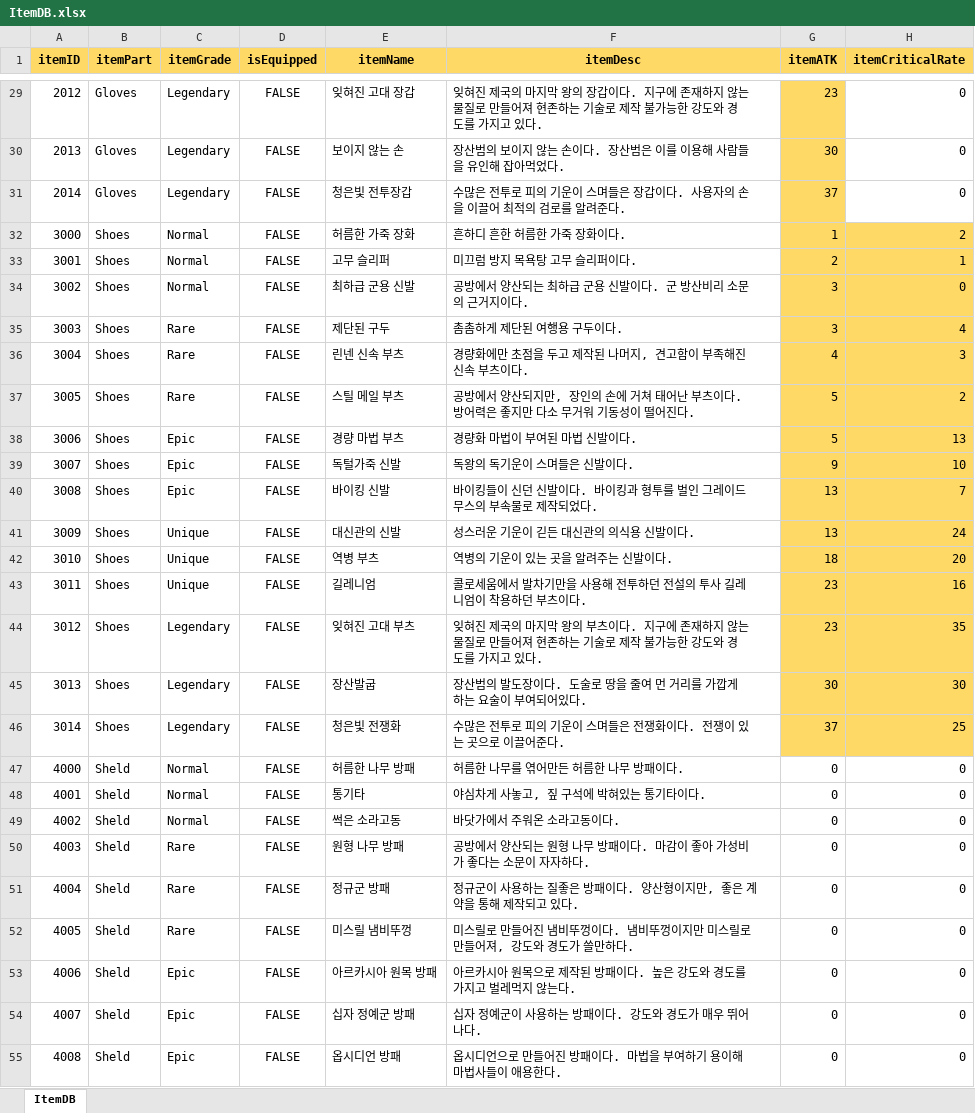
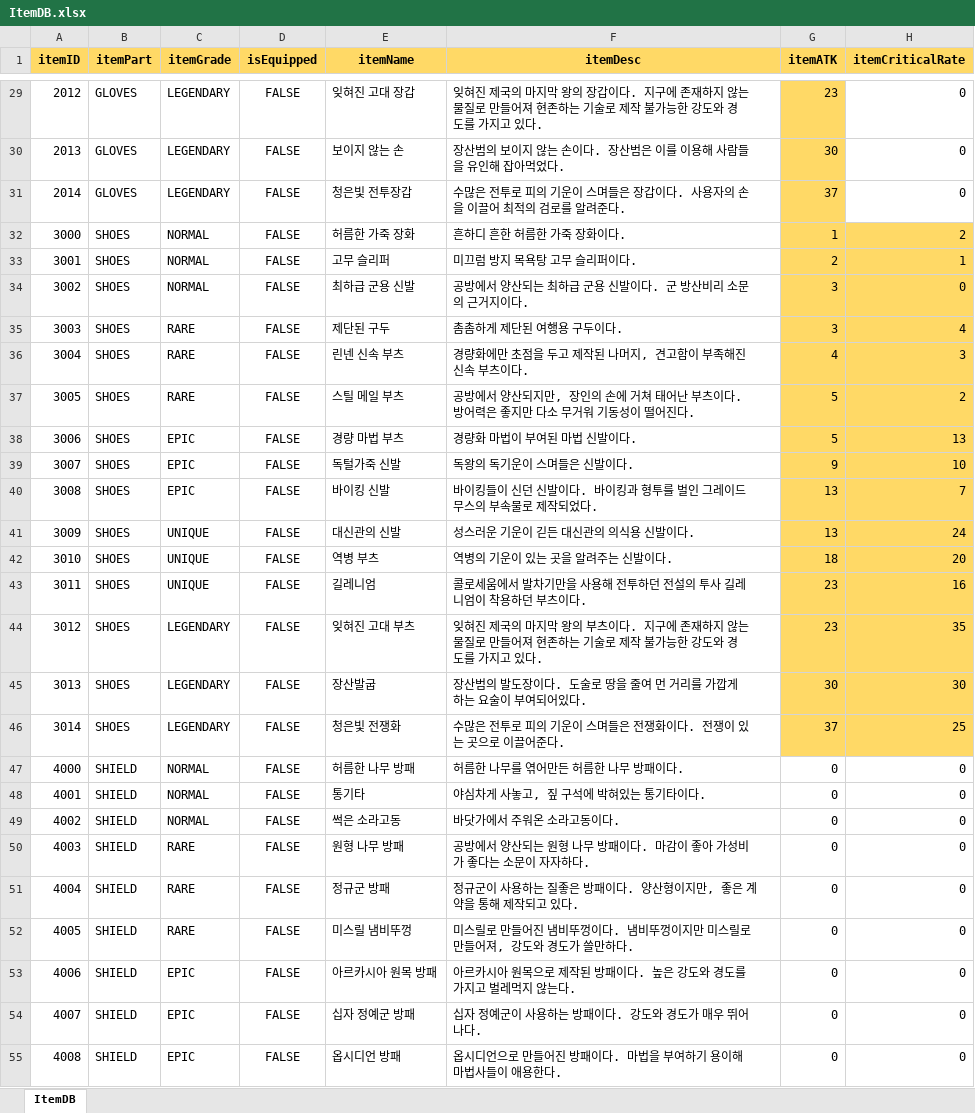
Before and after one commit to hyeon23/EarthDefenseCorps, an Excel workbook: Assets/ItemDB.xlsx, sheet ItemDB, drawn as a sheet; only a part is shown, gaps mark what is left out; values as stored, in another font and other column widths than the file's, no borders; the diff covers the shown part only; the diff names each change by its address in the sheet, - before the commit and + after, or states it on an @@ line.

```diff
--- a/Assets/ItemDB.xlsx (sheet ItemDB)
+++ b/Assets/ItemDB.xlsx (sheet ItemDB)
-B29:B31 (itemPart): Gloves
+B29:B31 (itemPart): GLOVES
-C29:C31 (itemGrade): Legendary
+C29:C31 (itemGrade): LEGENDARY
-B32:B46 (itemPart): Shoes
+B32:B46 (itemPart): SHOES
-C32:C34 (itemGrade): Normal
+C32:C34 (itemGrade): NORMAL
-C35:C37 (itemGrade): Rare
+C35:C37 (itemGrade): RARE
-C38:C40 (itemGrade): Epic
+C38:C40 (itemGrade): EPIC
-C41:C43 (itemGrade): Unique
+C41:C43 (itemGrade): UNIQUE
-C44:C46 (itemGrade): Legendary
+C44:C46 (itemGrade): LEGENDARY
-B47:B55 (itemPart): Sheld
+B47:B55 (itemPart): SHIELD
-C47:C49 (itemGrade): Normal
+C47:C49 (itemGrade): NORMAL
-C50:C52 (itemGrade): Rare
+C50:C52 (itemGrade): RARE
-C53:C55 (itemGrade): Epic
+C53:C55 (itemGrade): EPIC
```
Also changed, not shown: 126 edited cells elsewhere in this sheet, 9 other files.
